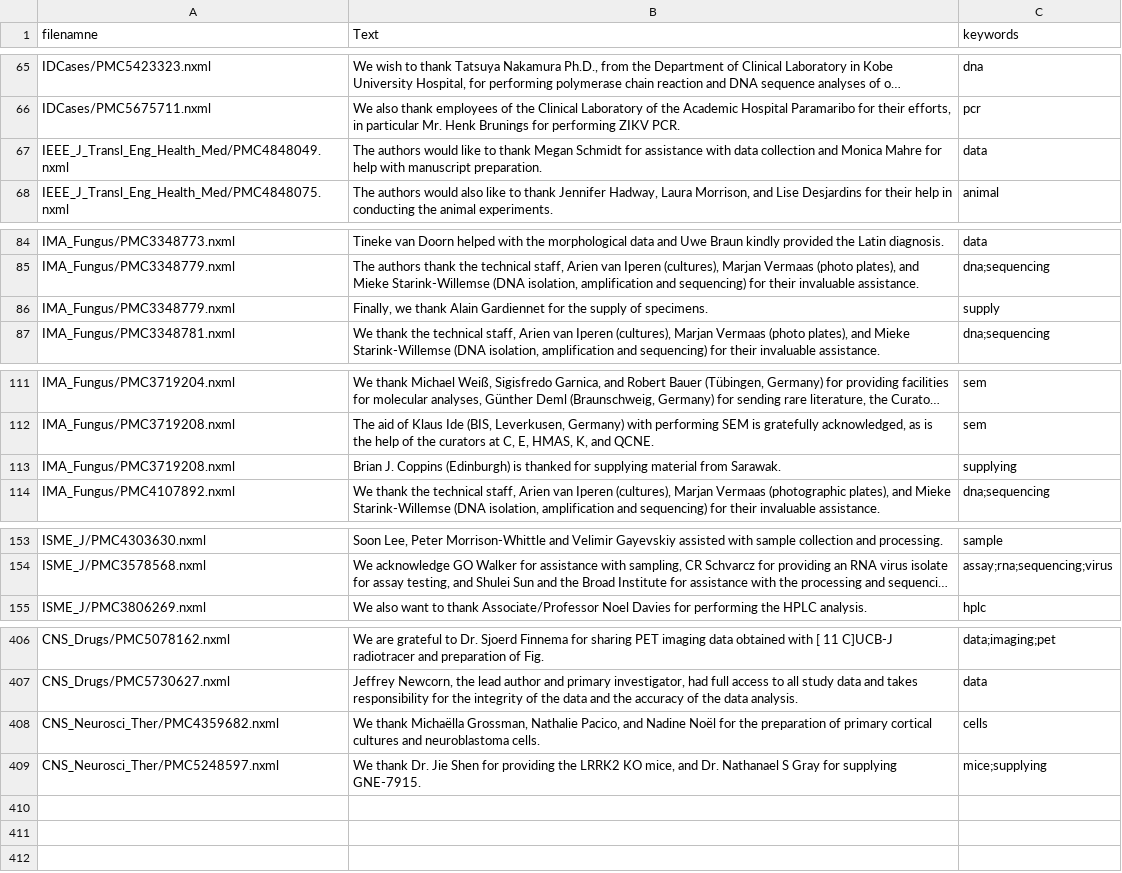
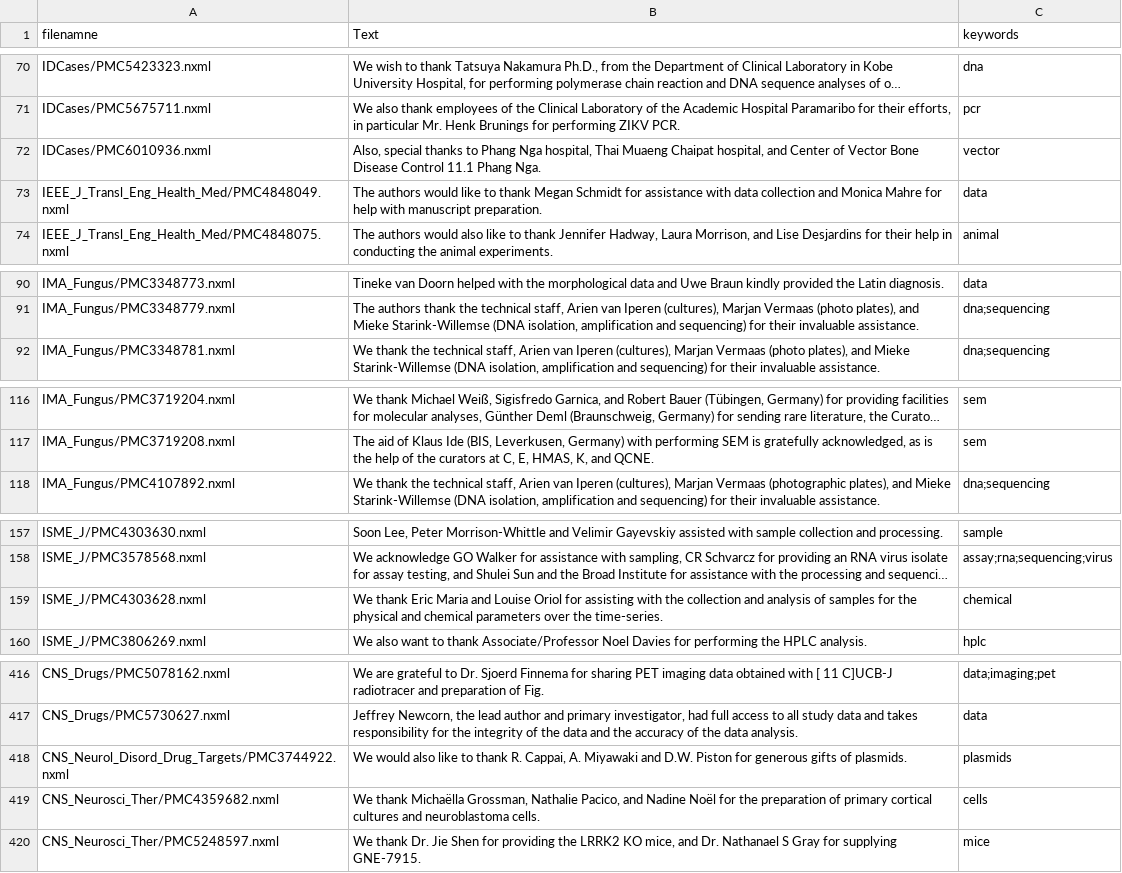
Before and after one commit to summer66/Simple-NLP, a CSV file: resources/mesh_extracted.csv, drawn as a sheet; only a part is shown, gaps mark what is left out; long unchanged cells end in …; removed rows and columns are numbered as before the commit, all else as after; the diff covers the shown part only; the diff names each change by its address in the sheet, - before the commit and + after, or states it on an @@ line.

Commit message:
add more keywords to list

```diff
--- a/resources/mesh_extracted.csv
+++ b/resources/mesh_extracted.csv
+row 72: IDCases/PMC6010936.nxml | Also, special thanks to Phang Nga hospital, Thai Muaeng Chaipat hospital, and Center of Vector Bone Disease Control 11.1 Phang Nga. | vector
-row 86: IMA_Fungus/PMC3348779.nxml | Finally, we thank Alain Gardiennet for the supply of specimens. | supply
-row 113: IMA_Fungus/PMC3719208.nxml | Brian J. Coppins (Edinburgh) is thanked for supplying material from Sarawak. | supplying
+row 159: ISME_J/PMC4303628.nxml | We thank Eric Maria and Louise Oriol for assisting with the collection and analysis of samples for the physical and chemical parameters over the time-series. | chemical
+row 418: CNS_Neurol_Disord_Drug_Targets/PMC3744922.nxml | We would also like to thank R. Cappai, A. Miyawaki and D.W. Piston for generous gifts of plasmids. | plasmids
-C420 (keywords): mice;supplying
+C420 (keywords): mice
```
Also changed, not shown: 11 added rows, 1 removed row and 3 edited cells elsewhere in this file, 1 other file.
